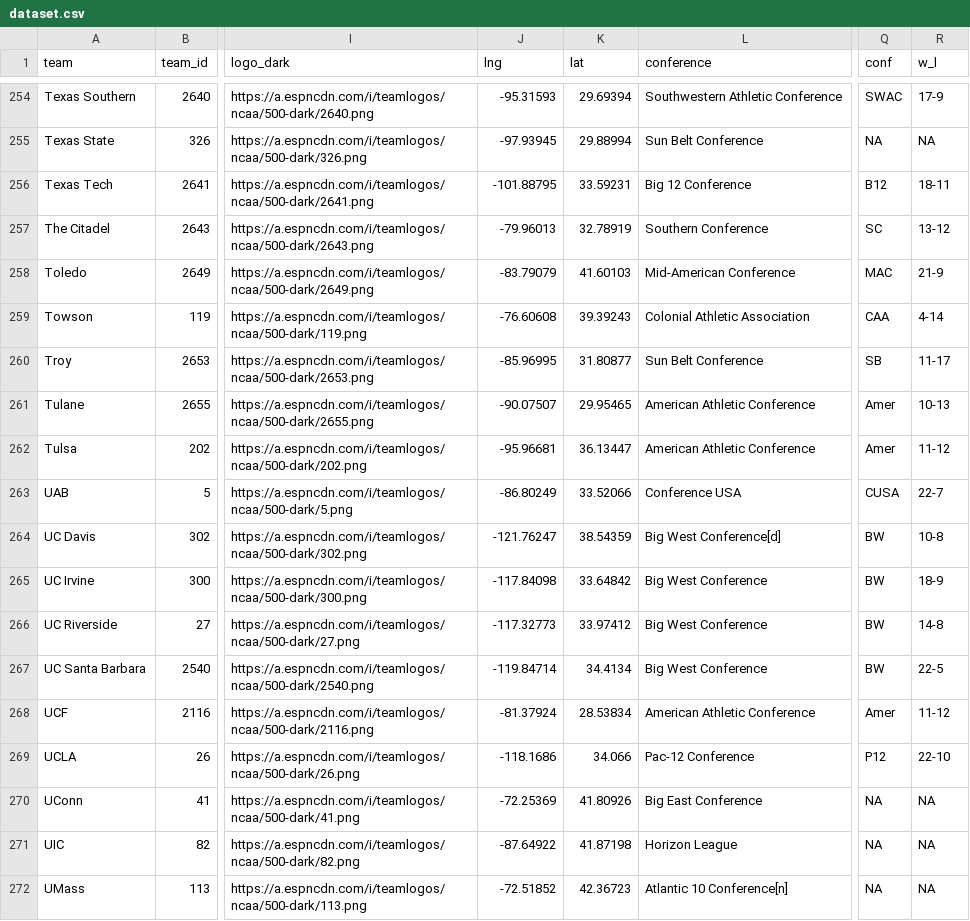
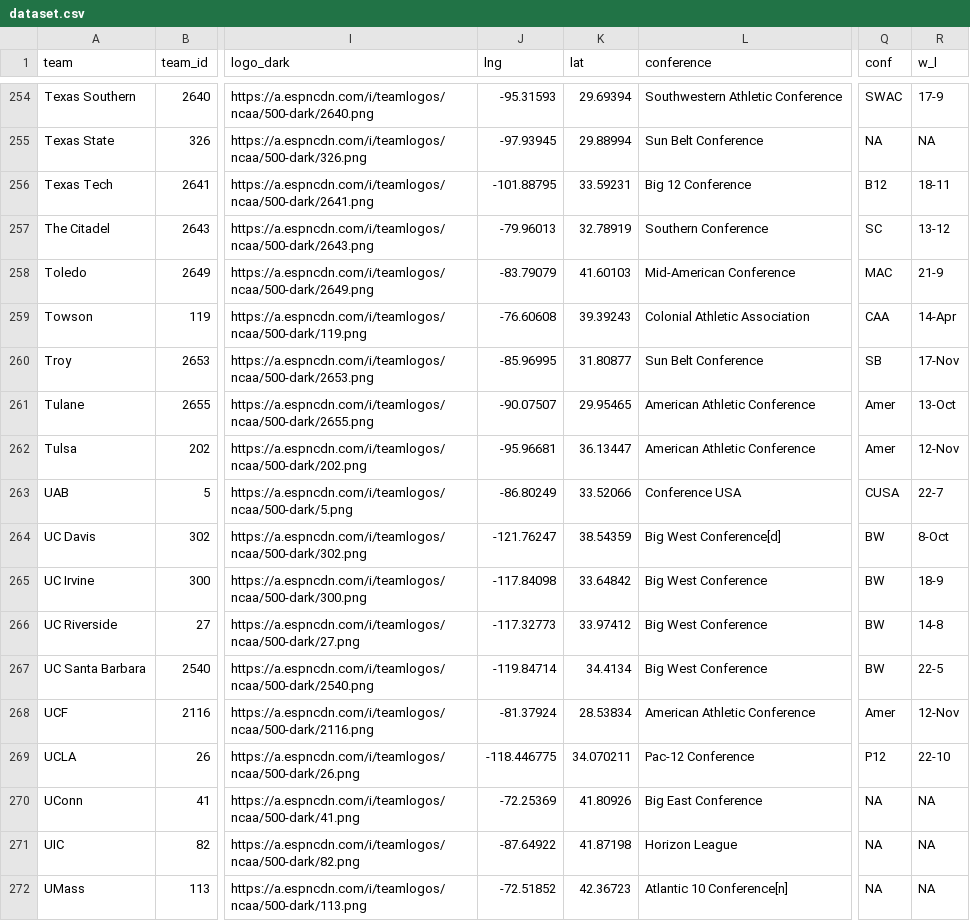
Before and after one commit to andrewjbe/sports-maps-dashboard, a CSV file: dataset.csv, drawn as a sheet; only a part is shown, gaps mark what is left out; the diff covers the shown part only; the diff names each change by its address in the sheet, - before the commit and + after, or states it on an @@ line.

```diff
--- a/dataset.csv
+++ b/dataset.csv
-R259 (w_l): 4-14
+R259 (w_l): 14-Apr
-R260 (w_l): 11-17
+R260 (w_l): 17-Nov
-R261 (w_l): 10-13
+R261 (w_l): 13-Oct
-R262 (w_l): 11-12
+R262 (w_l): 12-Nov
-R264 (w_l): 10-8
+R264 (w_l): 8-Oct
-R268 (w_l): 11-12
+R268 (w_l): 12-Nov
-J269 (lng): -118.1686
+J269 (lng): -118.446775
-K269 (lat): 34.066
+K269 (lat): 34.070211
```
Also changed, not shown: 120 edited cells elsewhere in this file, schools_cities_coords_logos_fixed.csv, 3 other files.
